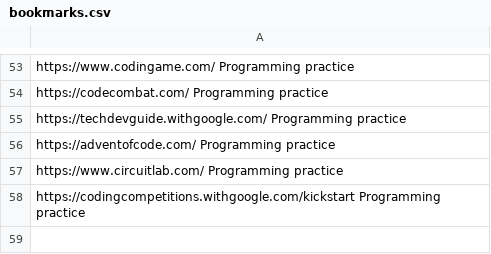
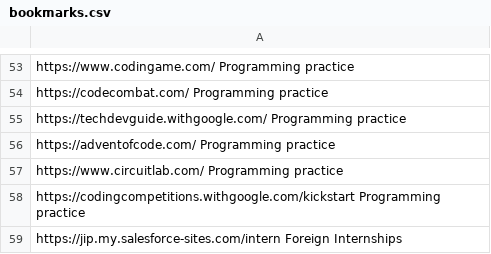
Before and after one commit to shasherazi/dotfiles, a CSV file: scripts/launchers/bookmarks.csv, drawn as a sheet; only a part is shown, gaps mark what is left out; the diff names each change by its address in the sheet, - before the commit and + after, or states it on an @@ line.

```diff
--- a/scripts/launchers/bookmarks.csv
+++ b/scripts/launchers/bookmarks.csv
+row 59: https://jip.my.salesforce-sites.com/intern Foreign Internships
```
Also changed, not shown: 19 other files.
